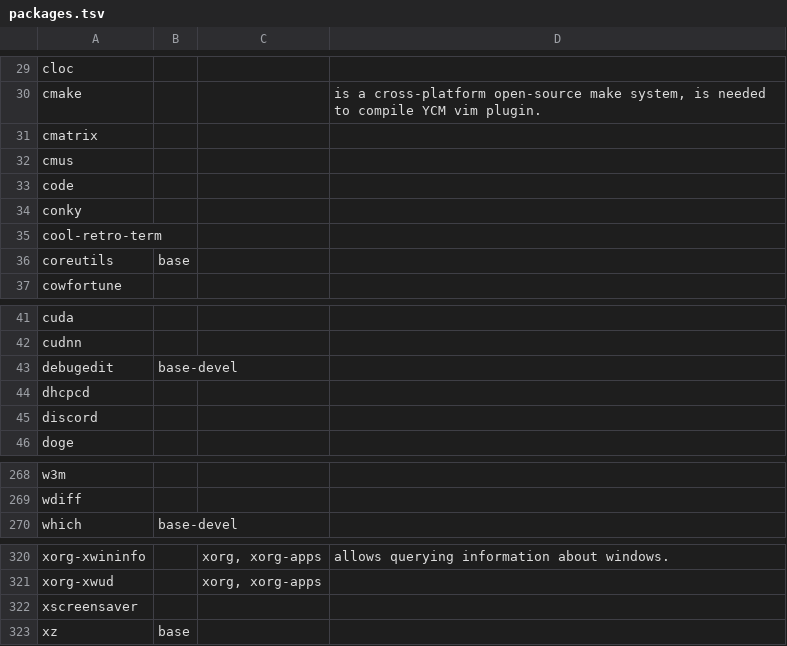
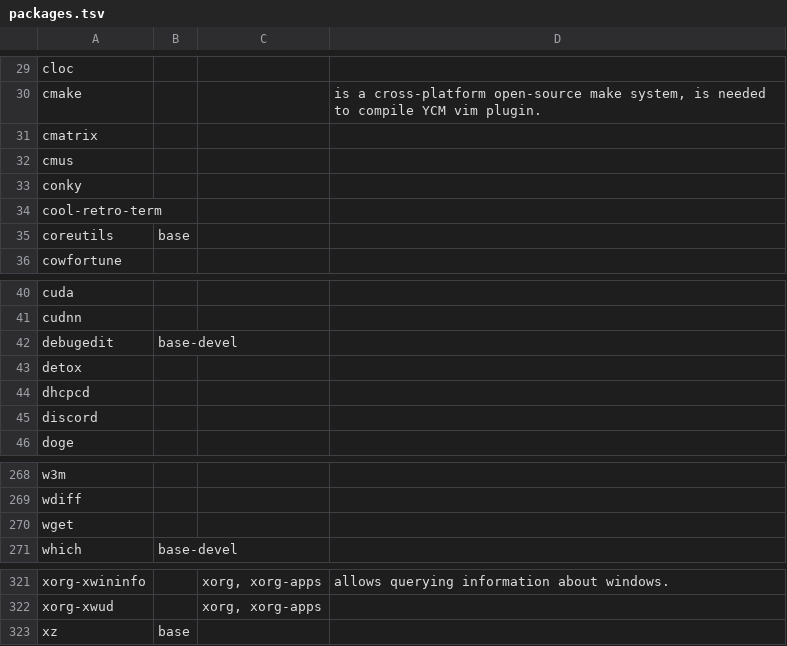
Before and after one commit to 00riddle00/npBuild, a TSV file: packages.tsv, drawn as a sheet; only a part is shown, gaps mark what is left out; removed rows and columns are numbered as before the commit, all else as after; the diff names each change by its address in the sheet, - before the commit and + after, or states it on an @@ line.

```diff
--- a/packages.tsv
+++ b/packages.tsv
-row 33: code
+row 43: detox
+row 270: wget
-row 322: xscreensaver
```
Also changed, not shown: packages_AUR.tsv.
